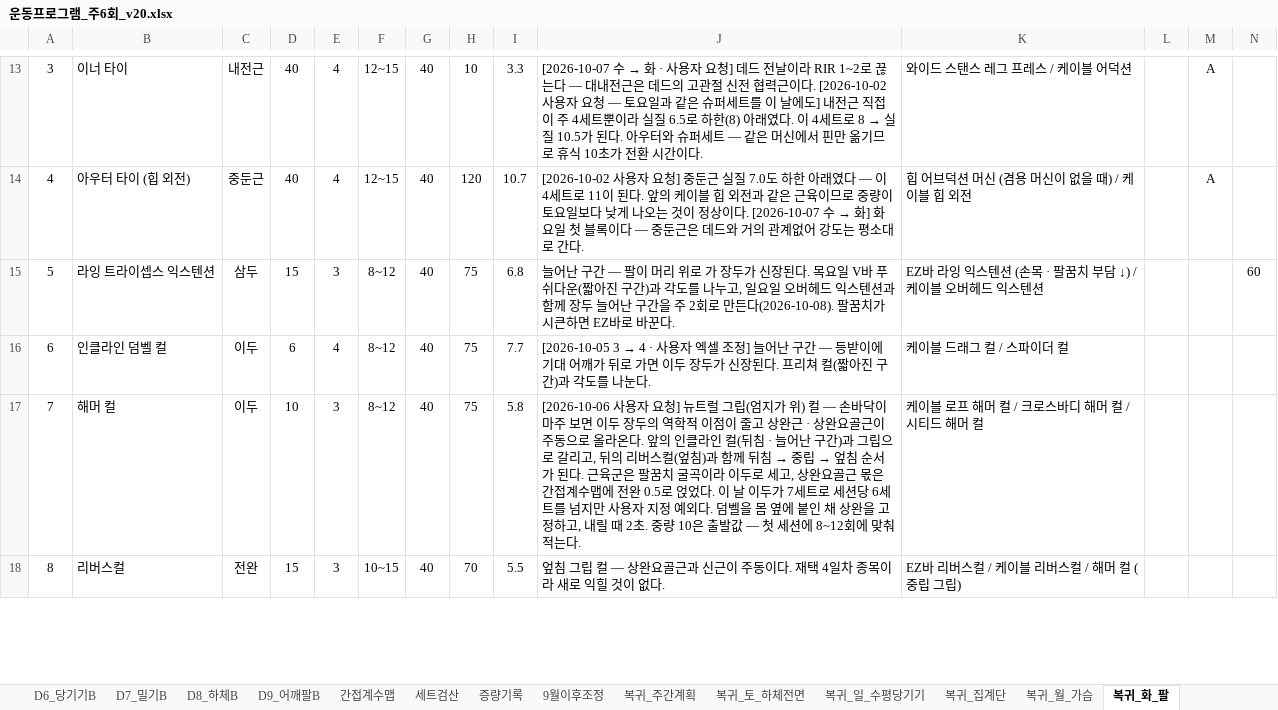
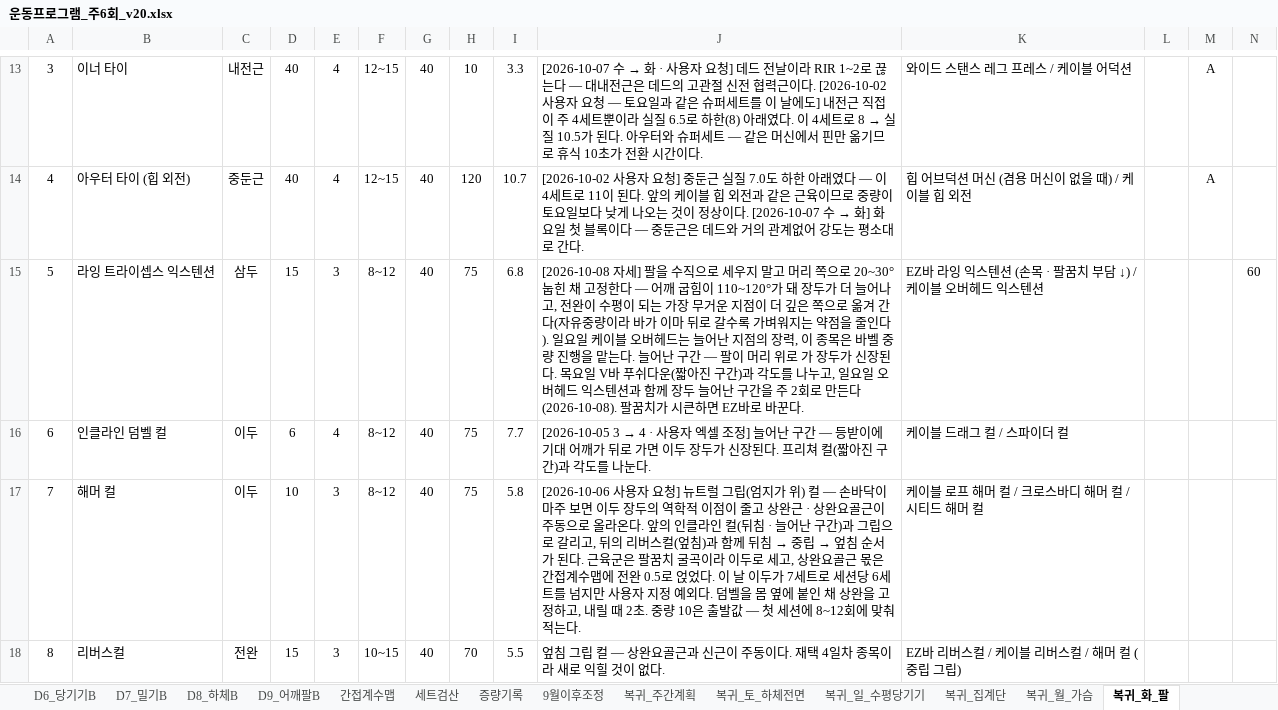
Before and after one commit to ktmffl-max/health1234, an Excel workbook: 운동프로그램_주6회_v20.xlsx, sheet 복귀_화_팔, drawn as a sheet; only a part is shown, gaps mark what is left out; values as stored, in another font and other column widths than the file's, no borders; the diff names each change by its address in the sheet, - before the commit and + after, or states it on an @@ line.

```diff
--- a/운동프로그램_주6회_v20.xlsx (sheet 복귀_화_팔)
+++ b/운동프로그램_주6회_v20.xlsx (sheet 복귀_화_팔)
-J15: 늘어난…
+J15: [2026-10-08 자세] 팔을 수직으로 세우지 말고 머리 쪽으로 20~30° 눕힌 채 고정한다 — 어깨 굽힘이 110~120°가 돼 장두가 더 늘어나고, 전완이 수평이 되는 가장 무거운 지점이 더 깊은 쪽으로 옮겨 간다(자유중량이라 바가 이마 뒤로 갈수록 가벼워지는 약점을 줄인다). 일요일 케이블 오버헤드는 늘어난 지점의 장력, 이 종목은 바벨 중량 진행을 맡는다. 늘어난…
```
Also changed, not shown: sheet 복귀_일_수평당기기, sheet 복귀_주간계획, 2 other files.
